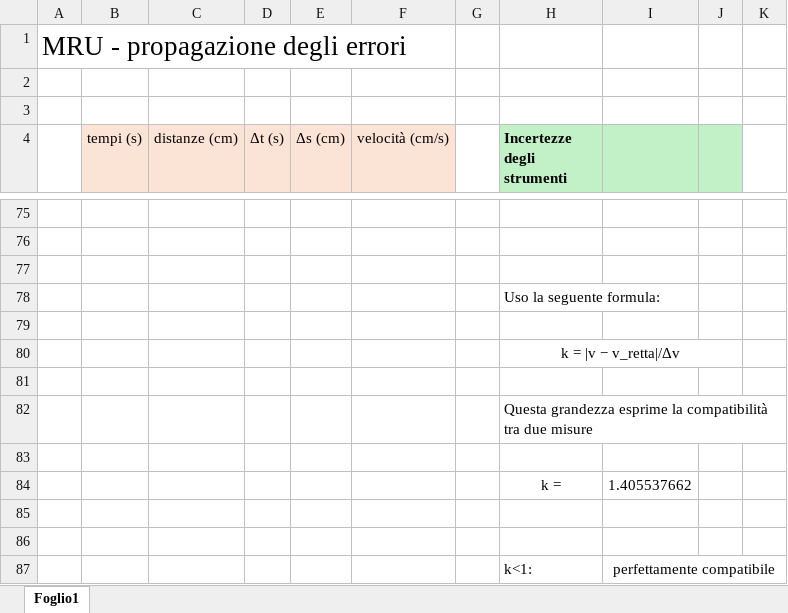
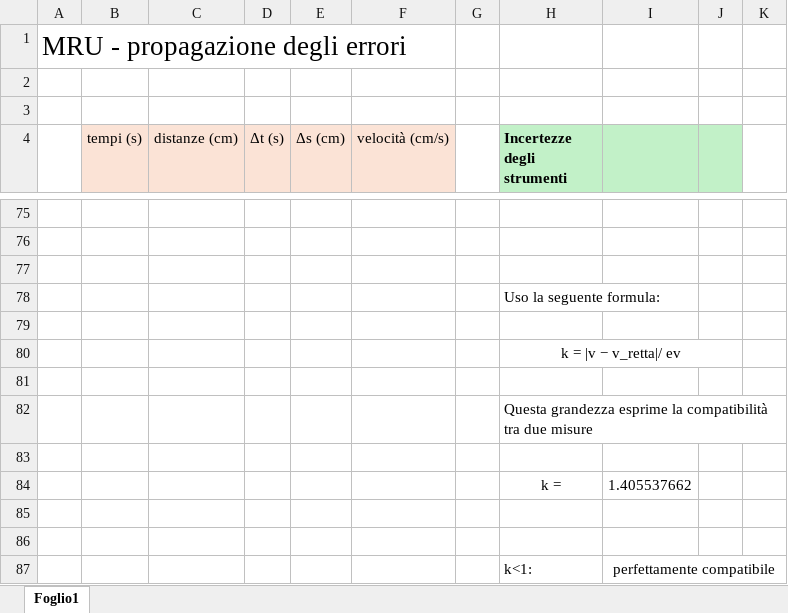
Before and after one commit to lorenzosabatino03/lab-fisica, an Excel workbook: ErroriMRU.xlsx, sheet Foglio1, drawn as a sheet; only a part is shown, gaps mark what is left out; values as stored, in another font and other column widths than the file's, no borders; charts and pictures not drawn; the diff names each change by its address in the sheet, - before the commit and + after, or states it on an @@ line.

Commit message:
Add files via upload

```diff
--- a/ErroriMRU.xlsx (sheet Foglio1)
+++ b/ErroriMRU.xlsx (sheet Foglio1)
-H80 (Incertezze degli strumenti): k = |v − v_retta|/Δv
+H80 (Incertezze degli strumenti): k = |v − v_retta|/ ev
```
